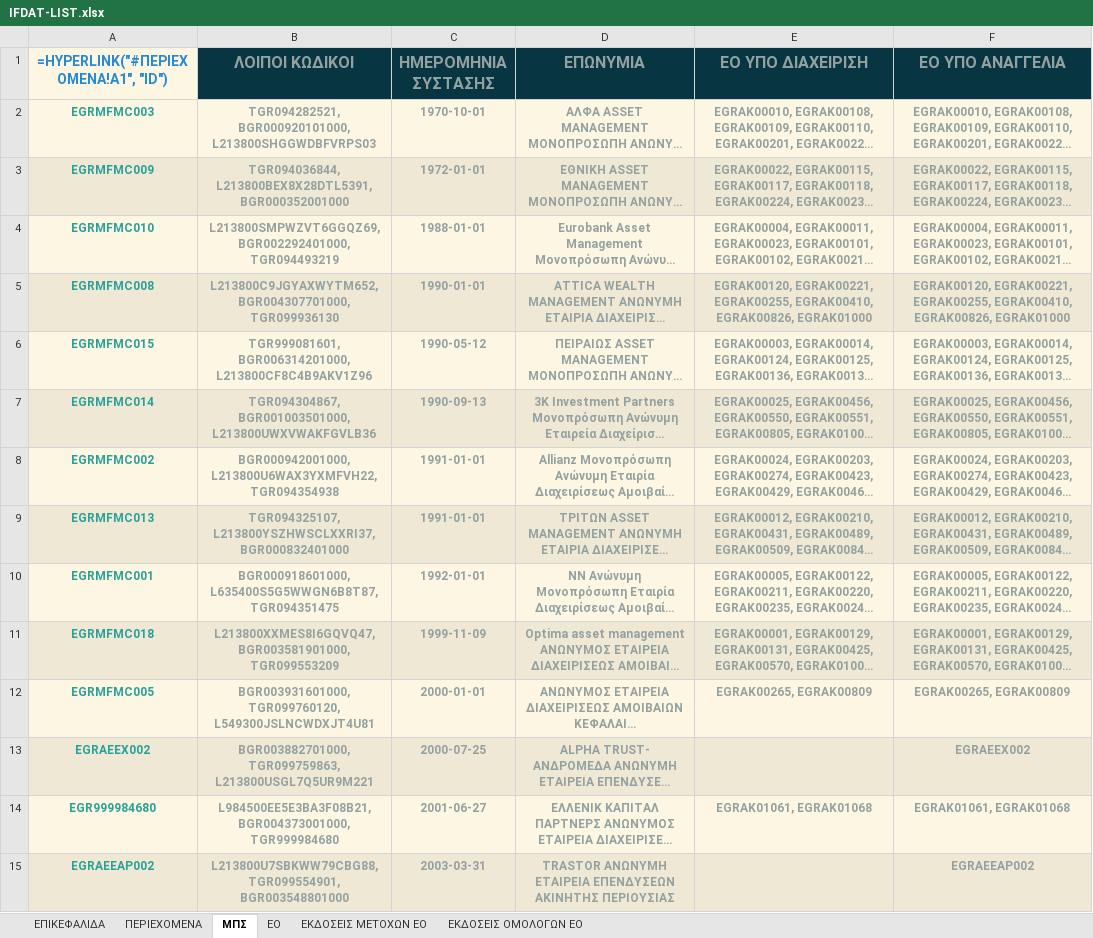
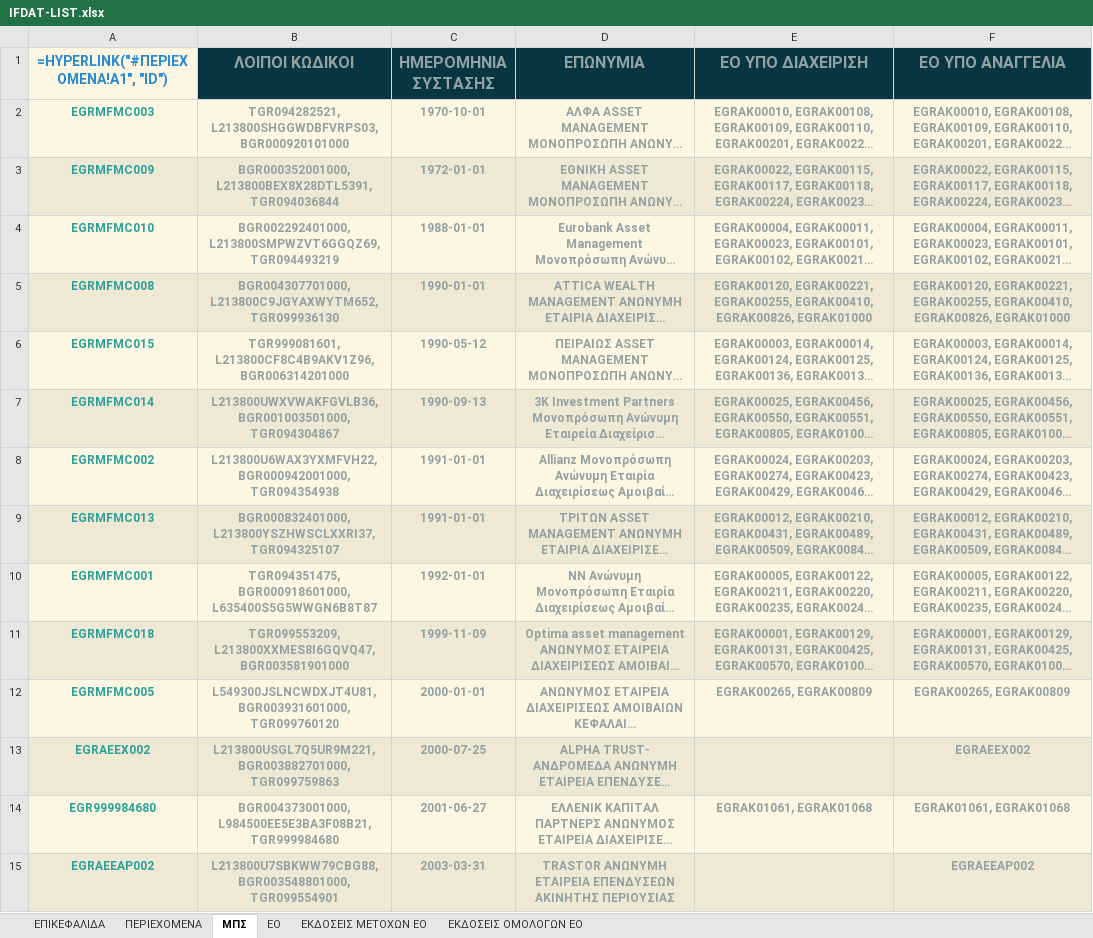
Before and after one commit to lerooze/ifdat-docs, an Excel workbook: docs/source/_static/structure/IFDAT-LIST.xlsx, sheet ΜΠΣ, drawn as a sheet; only a part is shown; long unchanged cells end in …; values as stored, in another font and other column widths than the file's, no borders; formulas without a stored value are shown as written; the diff covers the shown part only; the diff names each change by its address in the sheet, - before the commit and + after, or states it on an @@ line.

```diff
--- a/docs/source/_static/structure/IFDAT-LIST.xlsx (sheet ΜΠΣ)
+++ b/docs/source/_static/structure/IFDAT-LIST.xlsx (sheet ΜΠΣ)
-B2 (ΛΟΙΠΟΙ ΚΩΔΙΚΟΙ): TGR094282521, BGR000920101000, L213800SHGGWDBFVRPS03
+B2 (ΛΟΙΠΟΙ ΚΩΔΙΚΟΙ): TGR094282521, L213800SHGGWDBFVRPS03, BGR000920101000
-B3 (ΛΟΙΠΟΙ ΚΩΔΙΚΟΙ): TGR094036844, L213800BEX8X28DTL5391, BGR000352001000
+B3 (ΛΟΙΠΟΙ ΚΩΔΙΚΟΙ): BGR000352001000, L213800BEX8X28DTL5391, TGR094036844
-B4 (ΛΟΙΠΟΙ ΚΩΔΙΚΟΙ): L213800SMPWZVT6GGQZ69, BGR002292401000, TGR094493219
+B4 (ΛΟΙΠΟΙ ΚΩΔΙΚΟΙ): BGR002292401000, L213800SMPWZVT6GGQZ69, TGR094493219
-B5 (ΛΟΙΠΟΙ ΚΩΔΙΚΟΙ): L213800C9JGYAXWYTM652, BGR004307701000, TGR099936130
+B5 (ΛΟΙΠΟΙ ΚΩΔΙΚΟΙ): BGR004307701000, L213800C9JGYAXWYTM652, TGR099936130
-B6 (ΛΟΙΠΟΙ ΚΩΔΙΚΟΙ): TGR999081601, BGR006314201000, L213800CF8C4B9AKV1Z96
+B6 (ΛΟΙΠΟΙ ΚΩΔΙΚΟΙ): TGR999081601, L213800CF8C4B9AKV1Z96, BGR006314201000
-B7 (ΛΟΙΠΟΙ ΚΩΔΙΚΟΙ): TGR094304867, BGR001003501000, L213800UWXVWAKFGVLB36
+B7 (ΛΟΙΠΟΙ ΚΩΔΙΚΟΙ): L213800UWXVWAKFGVLB36, BGR001003501000, TGR094304867
-B8 (ΛΟΙΠΟΙ ΚΩΔΙΚΟΙ): BGR000942001000, L213800U6WAX3YXMFVH22, TGR094354938
+B8 (ΛΟΙΠΟΙ ΚΩΔΙΚΟΙ): L213800U6WAX3YXMFVH22, BGR000942001000, TGR094354938
-B9 (ΛΟΙΠΟΙ ΚΩΔΙΚΟΙ): TGR094325107, L213800YSZHWSCLXXRI37, BGR000832401000
+B9 (ΛΟΙΠΟΙ ΚΩΔΙΚΟΙ): BGR000832401000, L213800YSZHWSCLXXRI37, TGR094325107
-B10 (ΛΟΙΠΟΙ ΚΩΔΙΚΟΙ): BGR000918601000, L635400S5G5WWGN6B8T87, TGR094351475
+B10 (ΛΟΙΠΟΙ ΚΩΔΙΚΟΙ): TGR094351475, BGR000918601000, L635400S5G5WWGN6B8T87
-B11 (ΛΟΙΠΟΙ ΚΩΔΙΚΟΙ): L213800XXMES8I6GQVQ47, BGR003581901000, TGR099553209
+B11 (ΛΟΙΠΟΙ ΚΩΔΙΚΟΙ): TGR099553209, L213800XXMES8I6GQVQ47, BGR003581901000
-B12 (ΛΟΙΠΟΙ ΚΩΔΙΚΟΙ): BGR003931601000, TGR099760120, L549300JSLNCWDXJT4U81
+B12 (ΛΟΙΠΟΙ ΚΩΔΙΚΟΙ): L549300JSLNCWDXJT4U81, BGR003931601000, TGR099760120
-B13 (ΛΟΙΠΟΙ ΚΩΔΙΚΟΙ): BGR003882701000, TGR099759863, L213800USGL7Q5UR9M221
+B13 (ΛΟΙΠΟΙ ΚΩΔΙΚΟΙ): L213800USGL7Q5UR9M221, BGR003882701000, TGR099759863
-B14 (ΛΟΙΠΟΙ ΚΩΔΙΚΟΙ): L984500EE5E3BA3F08B21, BGR004373001000, TGR999984680
+B14 (ΛΟΙΠΟΙ ΚΩΔΙΚΟΙ): BGR004373001000, L984500EE5E3BA3F08B21, TGR999984680
-B15 (ΛΟΙΠΟΙ ΚΩΔΙΚΟΙ): L213800U7SBKWW79CBG88, TGR099554901, BGR003548801000
+B15 (ΛΟΙΠΟΙ ΚΩΔΙΚΟΙ): L213800U7SBKWW79CBG88, BGR003548801000, TGR099554901
```
Also changed, not shown: 33 edited cells elsewhere in this sheet, sheet EO, sheet ΕΚΔΟΣΕΙΣ ΜΕΤΟΧΩΝ ΕΟ, sheet ΕΠΙΚΕΦΑΛΙΔΑ, docs/source/_static/structure/IFDAT_DATAMODEL.xlsx, docs/source/_static/structure/IFDAT_TEMPLATE.xlsx, 28 other files.
